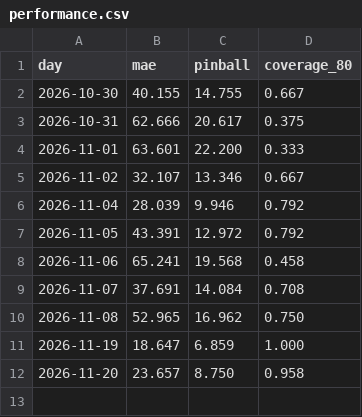
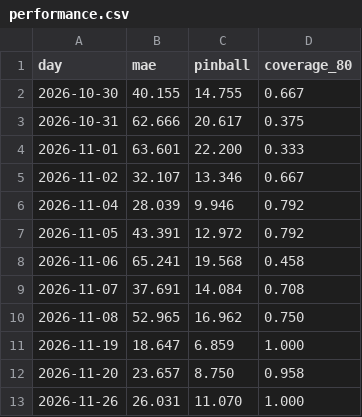
Before and after one commit to serikov-power-markets/de-price-forecast-service, a CSV file: forecasts/performance.csv, drawn as a sheet.

```diff
--- a/forecasts/performance.csv
+++ b/forecasts/performance.csv
@@ -12 +12,2 @@ day,mae,pinball,coverage_80
 2026-11-20,23.657,8.750,0.958
+2026-11-26,26.031,11.070,1.000
```
Also changed, not shown: 14 other files.
